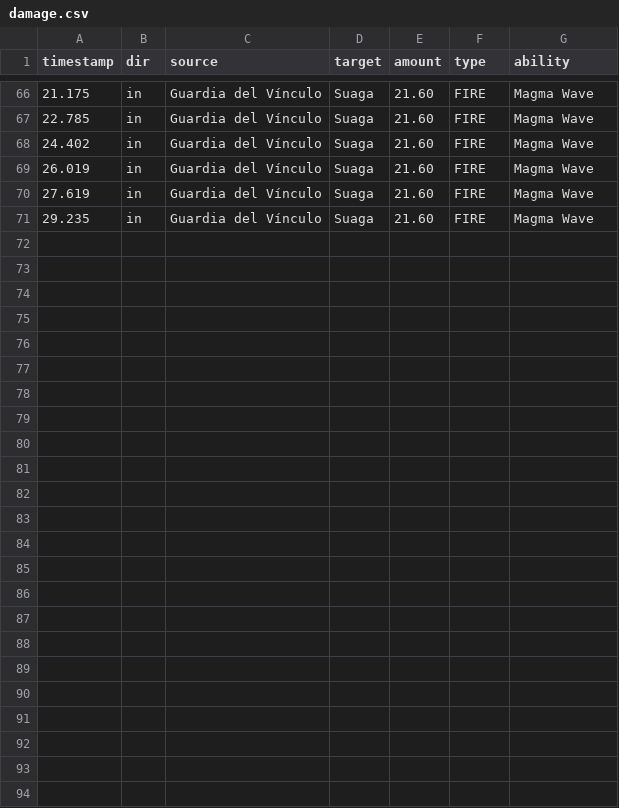
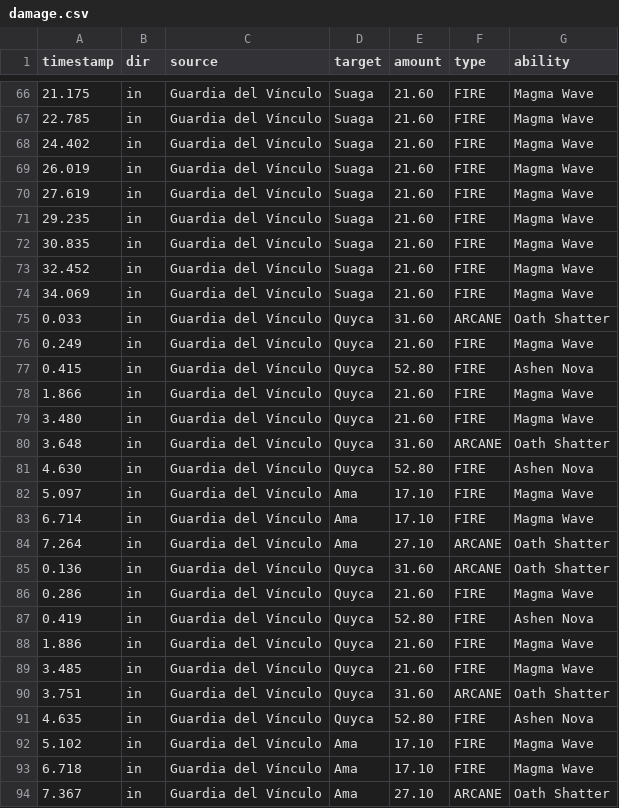
Before and after one commit to jdsalasca/muisca, a CSV file: assets/telemetry/damage.csv, drawn as a sheet; only a part is shown, gaps mark what is left out; the diff names each change by its address in the sheet, - before the commit and + after, or states it on an @@ line.

```diff
--- a/assets/telemetry/damage.csv
+++ b/assets/telemetry/damage.csv
+row 72: 30.835 | in | Guardia del Vínculo | Suaga | 21.60 | FIRE | Magma Wave
+row 73: 32.452 | in | Guardia del Vínculo | Suaga | 21.60 | FIRE | Magma Wave
+row 74: 34.069 | in | Guardia del Vínculo | Suaga | 21.60 | FIRE | Magma Wave
+row 75: 0.033 | in | Guardia del Vínculo | Quyca | 31.60 | ARCANE | Oath Shatter
+row 76: 0.249 | in | Guardia del Vínculo | Quyca | 21.60 | FIRE | Magma Wave
+row 77: 0.415 | in | Guardia del Vínculo | Quyca | 52.80 | FIRE | Ashen Nova
+row 78: 1.866 | in | Guardia del Vínculo | Quyca | 21.60 | FIRE | Magma Wave
+row 79: 3.480 | in | Guardia del Vínculo | Quyca | 21.60 | FIRE | Magma Wave
+row 80: 3.648 | in | Guardia del Vínculo | Quyca | 31.60 | ARCANE | Oath Shatter
+row 81: 4.630 | in | Guardia del Vínculo | Quyca | 52.80 | FIRE | Ashen Nova
+row 82: 5.097 | in | Guardia del Vínculo | Ama | 17.10 | FIRE | Magma Wave
+row 83: 6.714 | in | Guardia del Vínculo | Ama | 17.10 | FIRE | Magma Wave
+row 84: 7.264 | in | Guardia del Vínculo | Ama | 27.10 | ARCANE | Oath Shatter
+row 85: 0.136 | in | Guardia del Vínculo | Quyca | 31.60 | ARCANE | Oath Shatter
+row 86: 0.286 | in | Guardia del Vínculo | Quyca | 21.60 | FIRE | Magma Wave
+row 87: 0.419 | in | Guardia del Vínculo | Quyca | 52.80 | FIRE | Ashen Nova
+row 88: 1.886 | in | Guardia del Vínculo | Quyca | 21.60 | FIRE | Magma Wave
+row 89: 3.485 | in | Guardia del Vínculo | Quyca | 21.60 | FIRE | Magma Wave
+row 90: 3.751 | in | Guardia del Vínculo | Quyca | 31.60 | ARCANE | Oath Shatter
+row 91: 4.635 | in | Guardia del Vínculo | Quyca | 52.80 | FIRE | Ashen Nova
+row 92: 5.102 | in | Guardia del Vínculo | Ama | 17.10 | FIRE | Magma Wave
+row 93: 6.718 | in | Guardia del Vínculo | Ama | 17.10 | FIRE | Magma Wave
+row 94: 7.367 | in | Guardia del Vínculo | Ama | 27.10 | ARCANE | Oath Shatter
```
Also changed, not shown: assets/telemetry/systems.csv, 3 other files.
